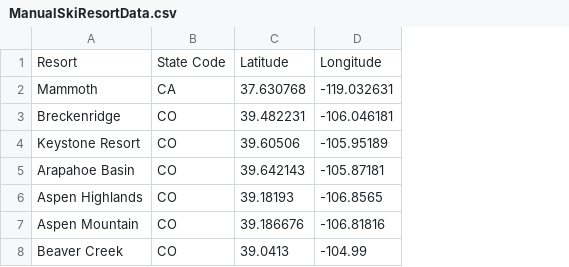
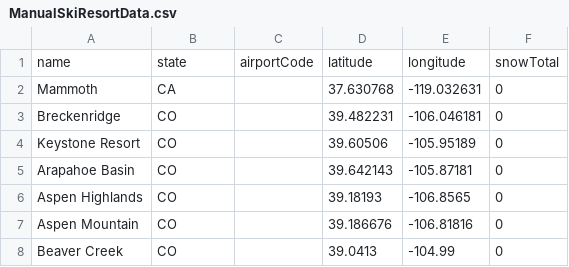
Before and after one commit to eanderson111/ProjectOne, a CSV file: assets/data/ManualSkiResortData.csv, drawn as a sheet; only a part is shown; removed rows and columns are numbered as before the commit, all else as after; the diff names each change by its address in the sheet, - before the commit and + after, or states it on an @@ line.

```diff
--- a/assets/data/ManualSkiResortData.csv
+++ b/assets/data/ManualSkiResortData.csv
+column C, empty
+column F, rows 2-8: all 0
-row 1: Resort | State Code | Latitude | Longitude
+row 1: name | state | airportCode | latitude | longitude | snowTotal
```
Also changed, not shown: 3 other files.
